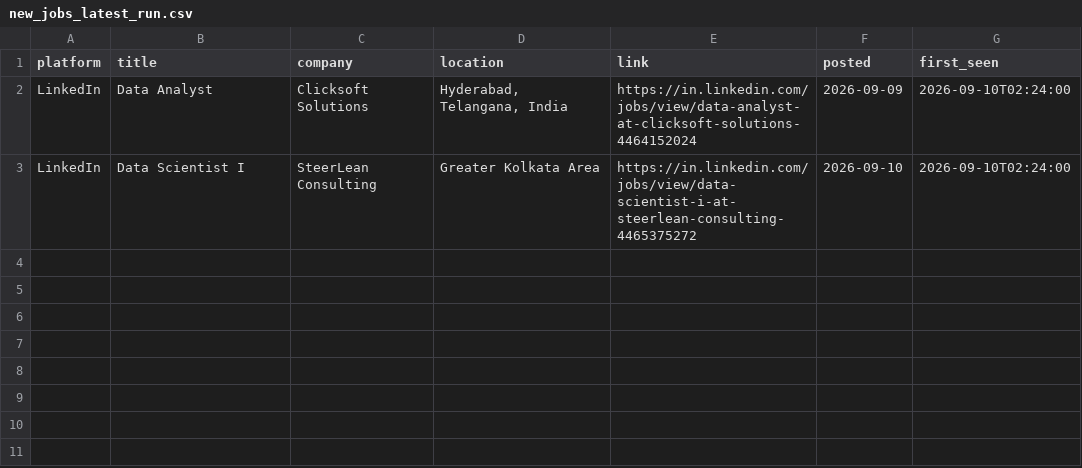
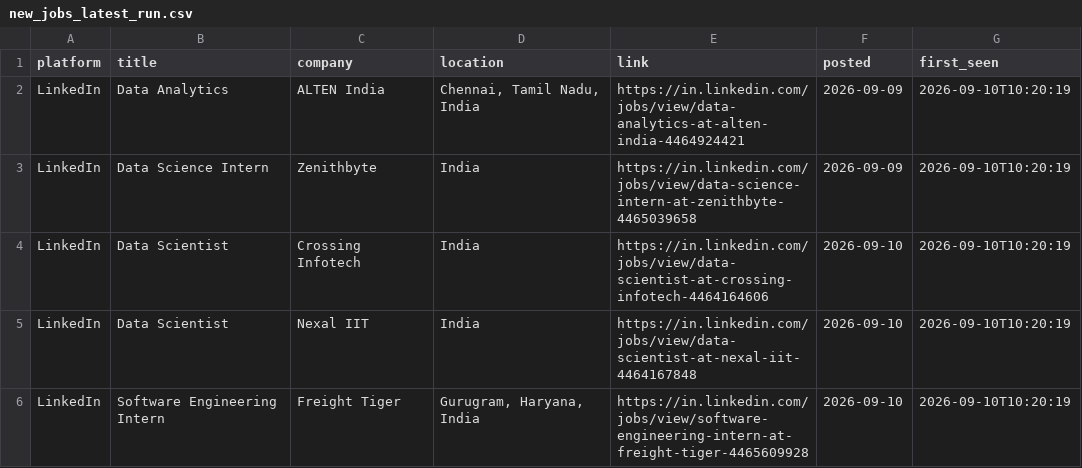
Before and after one commit to Kapilprajapat234/job-alert-bot, a CSV file: data/new_jobs_latest_run.csv, drawn as a sheet.

```diff
--- a/data/new_jobs_latest_run.csv
+++ b/data/new_jobs_latest_run.csv
@@ -1,3 +1,6 @@
 platform,title,company,location,link,posted,first_seen
-LinkedIn,Data Analyst,Clicksoft Solutions,"Hyderabad, Telangana, India",https://in.linkedin.com/jobs/view/data-analyst-at-clicksoft-solutions-4464152024,2026-09-09,2026-09-10T02:24:00
-LinkedIn,Data Scientist I,SteerLean Consulting,Greater Kolkata Area,https://in.linkedin.com/jobs/view/data-scientist-i-at-steerlean-consulting-4465375272,2026-09-10,2026-09-10T02:24:00
+LinkedIn,Data Analytics,ALTEN India,"Chennai, Tamil Nadu, India",https://in.linkedin.com/jobs/view/data-analytics-at-alten-india-4464924421,2026-09-09,2026-09-10T10:20:19
+LinkedIn,Data Science Intern,Zenithbyte,India,https://in.linkedin.com/jobs/view/data-science-intern-at-zenithbyte-4465039658,2026-09-09,2026-09-10T10:20:19
+LinkedIn,Data Scientist,Crossing Infotech,India,https://in.linkedin.com/jobs/view/data-scientist-at-crossing-infotech-4464164606,2026-09-10,2026-09-10T10:20:19
+LinkedIn,Data Scientist,Nexal IIT,India,https://in.linkedin.com/jobs/view/data-scientist-at-nexal-iit-4464167848,2026-09-10,2026-09-10T10:20:19
+LinkedIn,Software Engineering Intern,Freight Tiger,"Gurugram, Haryana, India",https://in.linkedin.com/jobs/view/software-engineering-intern-at-freight-tiger-4465609928,2026-09-10,2026-09-10T10:20:19
```
Also changed, not shown: data/seen_jobs.csv, 1 other file.
